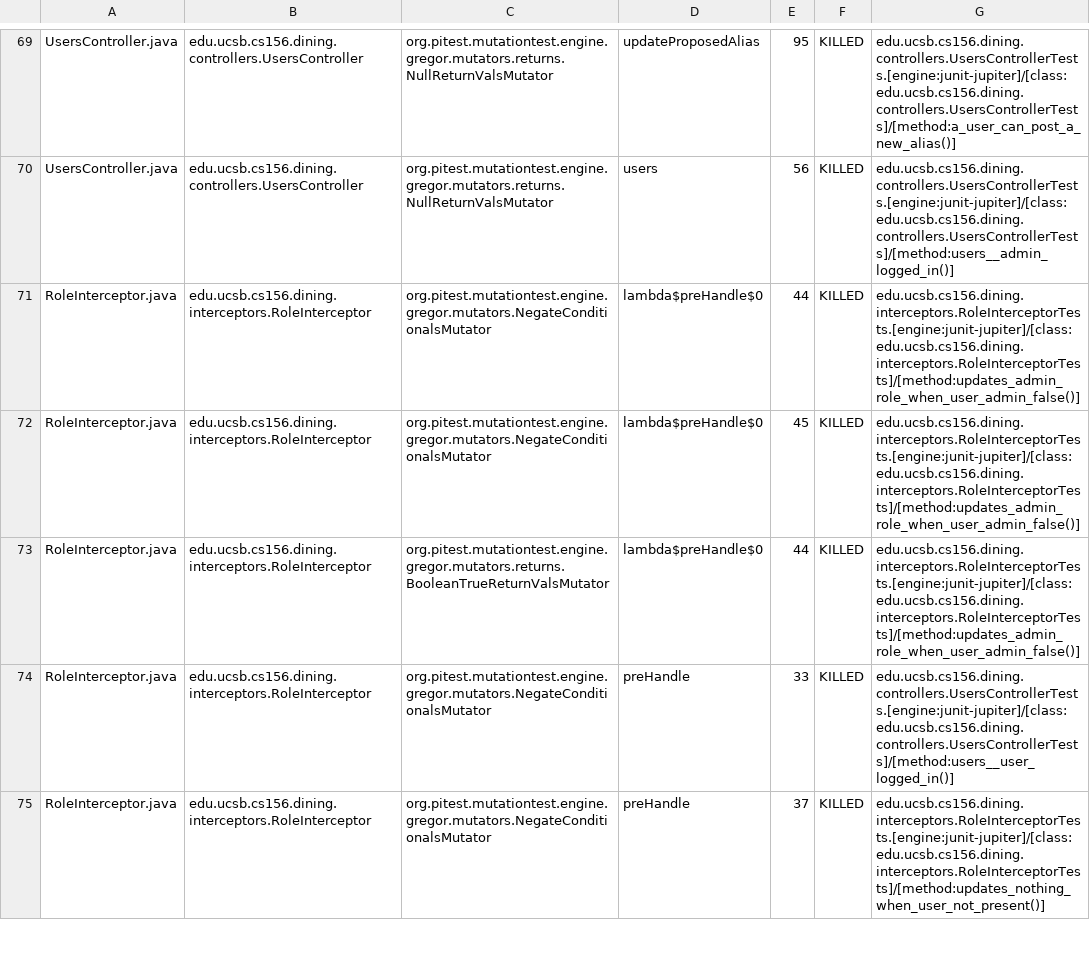
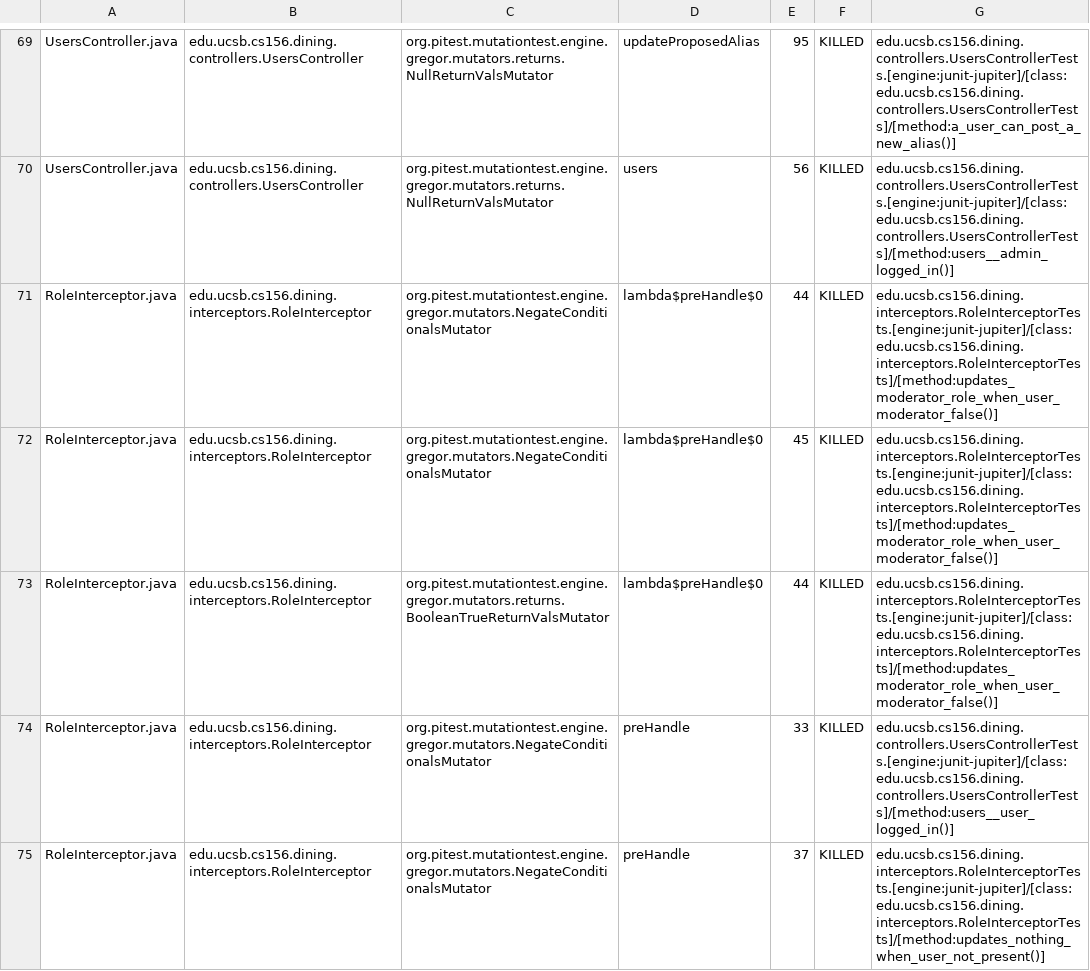
Before and after one commit to ucsb-cs156-f25/proj-dining-f25-08, a CSV file: prs/37/pitest/mutations.csv, drawn as a sheet; only a part is shown, gaps mark what is left out; the diff covers the shown part only.

Commit message:
Deploying to gh-pages from @ ucsb-cs156-f25/proj-dining-f25-08@07246ce08019b5db3f7e1e39f8f559bfdae56c35 🚀

```diff
--- a/prs/37/pitest/mutations.csv
+++ b/prs/37/pitest/mutations.csv
@@ -70,5 +70,5 @@ UsersController.java,edu.ucsb.cs156.dining.controllers.UsersController,org.pites
 UsersController.java,edu.ucsb.cs156.dining.controllers.UsersController,org.pitest.mutationtest.engine.gregor.mutators.returns.NullReturnValsMutator,users,56,KILLED,edu.ucsb.cs156.dining.controllers.UsersControllerTests.[engine:junit-jupiter]/[class:edu.ucsb.cs156.dining.controllers.UsersControllerTests]/[method:users__admin_logged_in()]
-RoleInterceptor.java,edu.ucsb.cs156.dining.interceptors.RoleInterceptor,org.pitest.mutationtest.engine.gregor.mutators.NegateConditionalsMutator,lambda$preHandle$0,44,KILLED,edu.ucsb.cs156.dining.interceptors.RoleInterceptorTests.[engine:junit-jupiter]/[class:edu.ucsb.cs156.dining.interceptors.RoleInterceptorTests]/[method:updates_admin_role_when_user_admin_false()]
-RoleInterceptor.java,edu.ucsb.cs156.dining.interceptors.RoleInterceptor,org.pitest.mutationtest.engine.gregor.mutators.NegateConditionalsMutator,lambda$preHandle$0,45,KILLED,edu.ucsb.cs156.dining.interceptors.RoleInterceptorTests.[engine:junit-jupiter]/[class:edu.ucsb.cs156.dining.interceptors.RoleInterceptorTests]/[method:updates_admin_role_when_user_admin_false()]
-RoleInterceptor.java,edu.ucsb.cs156.dining.interceptors.RoleInterceptor,org.pitest.mutationtest.engine.gregor.mutators.returns.BooleanTrueReturnValsMutator,lambda$preHandle$0,44,KILLED,edu.ucsb.cs156.dining.interceptors.RoleInterceptorTests.[engine:junit-jupiter]/[class:edu.ucsb.cs156.dining.interceptors.RoleInterceptorTests]/[method:updates_admin_role_when_user_admin_false()]
+RoleInterceptor.java,edu.ucsb.cs156.dining.interceptors.RoleInterceptor,org.pitest.mutationtest.engine.gregor.mutators.NegateConditionalsMutator,lambda$preHandle$0,44,KILLED,edu.ucsb.cs156.dining.interceptors.RoleInterceptorTests.[engine:junit-jupiter]/[class:edu.ucsb.cs156.dining.interceptors.RoleInterceptorTests]/[method:updates_moderator_role_when_user_moderator_false()]
+RoleInterceptor.java,edu.ucsb.cs156.dining.interceptors.RoleInterceptor,org.pitest.mutationtest.engine.gregor.mutators.NegateConditionalsMutator,lambda$preHandle$0,45,KILLED,edu.ucsb.cs156.dining.interceptors.RoleInterceptorTests.[engine:junit-jupiter]/[class:edu.ucsb.cs156.dining.interceptors.RoleInterceptorTests]/[method:updates_moderator_role_when_user_moderator_false()]
+RoleInterceptor.java,edu.ucsb.cs156.dining.interceptors.RoleInterceptor,org.pitest.mutationtest.engine.gregor.mutators.returns.BooleanTrueReturnValsMutator,lambda$preHandle$0,44,KILLED,edu.ucsb.cs156.dining.interceptors.RoleInterceptorTests.[engine:junit-jupiter]/[class:edu.ucsb.cs156.dining.interceptors.RoleInterceptorTests]/[method:updates_moderator_role_when_user_moderator_false()]
 RoleInterceptor.java,edu.ucsb.cs156.dining.interceptors.RoleInterceptor,org.pitest.mutationtest.engine.gregor.mutators.NegateConditionalsMutator,preHandle,33,KILLED,edu.ucsb.cs156.dining.controllers.UsersControllerTests.[engine:junit-jupiter]/[class:edu.ucsb.cs156.dining.controllers.UsersControllerTests]/[method:users__user_logged_in()]
```
Also changed, not shown: 14 edited cells elsewhere in this file, 17 other files.
